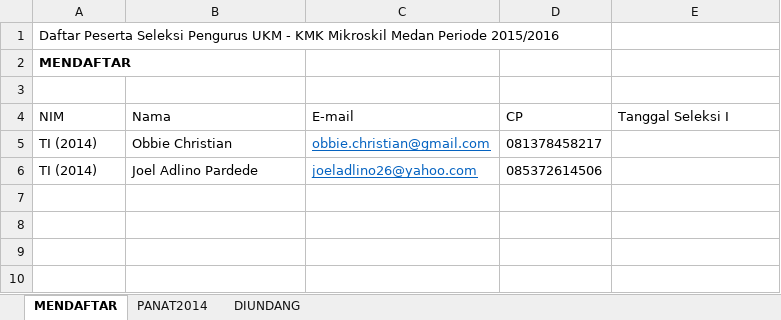
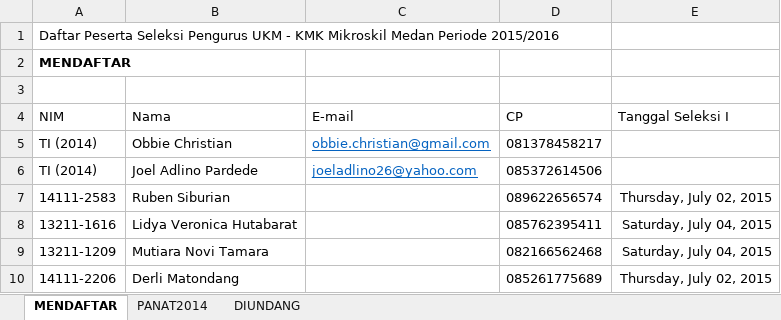
Before and after one commit to davidbezalel/panitiaseleksikmk2015, an Excel workbook: pesertaseleksidb.xlsx, sheet MENDAFTAR, drawn as a sheet; values as stored, in another font and other column widths than the file's, no borders; the diff names each change by its address in the sheet, - before the commit and + after, or states it on an @@ line.

```diff
--- a/pesertaseleksidb.xlsx (sheet MENDAFTAR)
+++ b/pesertaseleksidb.xlsx (sheet MENDAFTAR)
+row 7: 14111-2583 | Ruben Siburian |  | 089622656574 | Thursday, July 02, 2015
+row 8: 13211-1616 | Lidya Veronica Hutabarat |  | 085762395411 | Saturday, July 04, 2015
+row 9: 13211-1209 | Mutiara Novi Tamara |  | 082166562468 | Saturday, July 04, 2015
+row 10: 14111-2206 | Derli Matondang |  | 085261775689 | Thursday, July 02, 2015
```
Also changed, not shown: sheet PANAT2014, sheet DIUNDANG.
